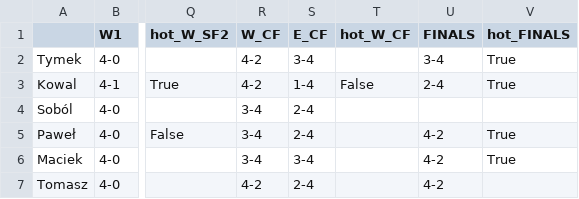
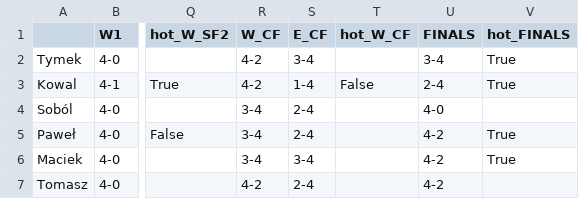
Before and after one commit to tymekwieczor1/nba-playoffy, a CSV file: wyniki.csv, drawn as a sheet; only a part is shown, gaps mark what is left out; the diff names each change by its address in the sheet, - before the commit and + after, or states it on an @@ line.

Commit message:
Auto-update wyniki.csv

```diff
--- a/wyniki.csv
+++ b/wyniki.csv
-U4 (FINALS): (empty)
+U4 (FINALS): 4-0
```
